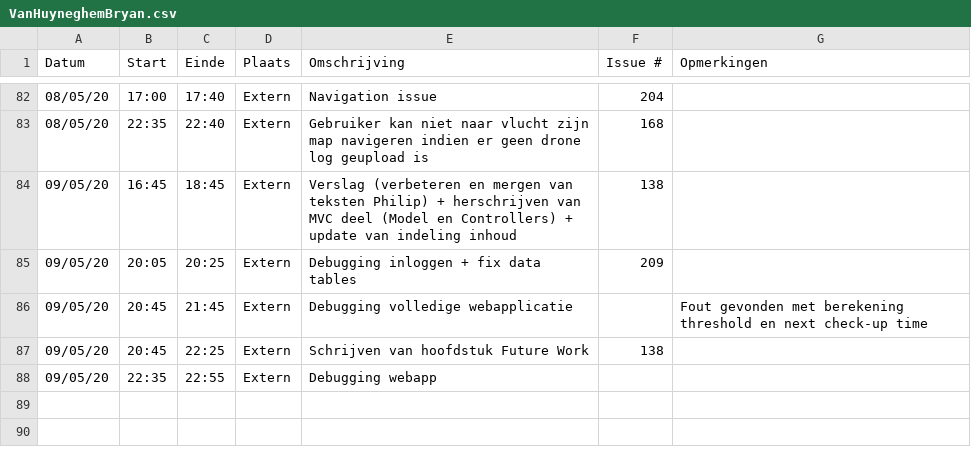
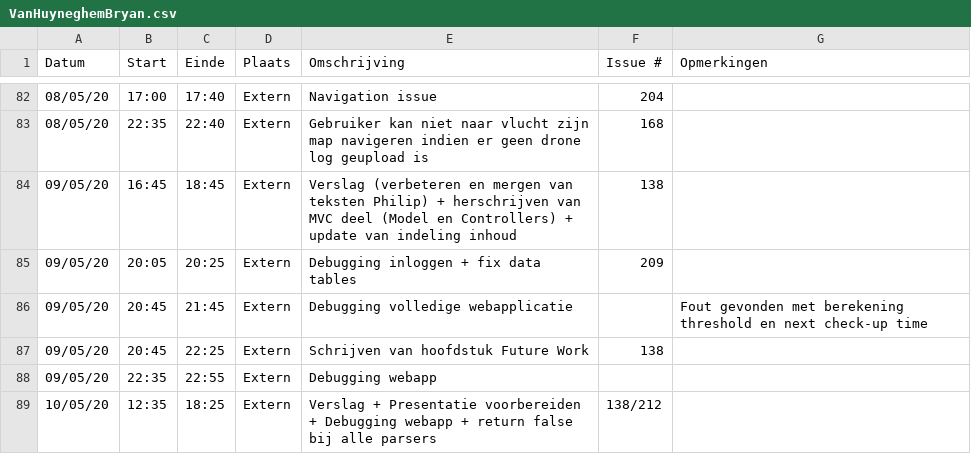
Before and after one commit to philipkukoba/Bachelors-Dissertation-DroneWebApp, a CSV file: logboeken/VanHuyneghemBryan.csv, drawn as a sheet; only a part is shown, gaps mark what is left out; the diff names each change by its address in the sheet, - before the commit and + after, or states it on an @@ line.

Commit message:
Update VanHuyneghemBryan.csv

```diff
--- a/logboeken/VanHuyneghemBryan.csv
+++ b/logboeken/VanHuyneghemBryan.csv
+row 89: 10/05/20 | 12:35 | 18:25 | Extern | Verslag + Presentatie voorbereiden + Debugging webapp + return false bij alle parsers | 138/212
```
